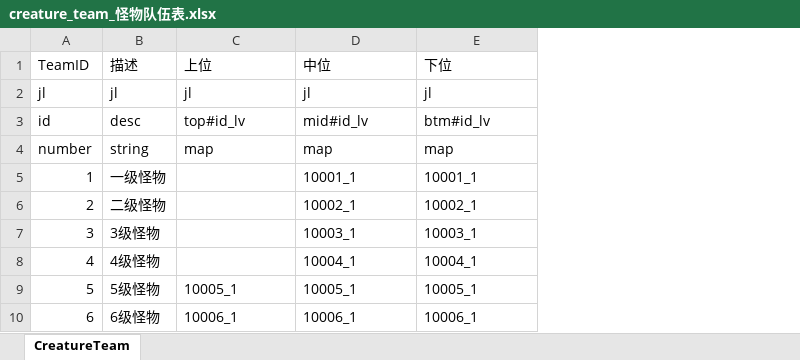
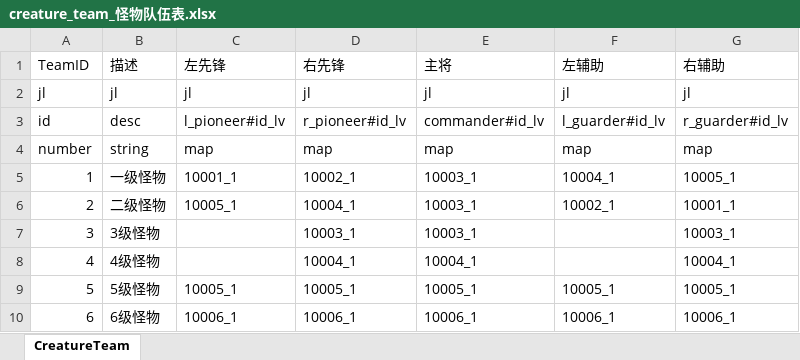
Before and after one commit to preboy/gworld, an Excel workbook: plan/excel/creature_team_怪物队伍表.xlsx, sheet CreatureTeam, drawn as a sheet; values as stored, in another font and other column widths than the file's, no borders; addresses are those after the commit; the diff names each change by its address in the sheet, - before the commit and + after, or states it on an @@ line.

```diff
--- a/plan/excel/creature_team_怪物队伍表.xlsx (sheet CreatureTeam)
+++ b/plan/excel/creature_team_怪物队伍表.xlsx (sheet CreatureTeam)
+column E (主将), rows 2-10: jl | commander#id_lv | map | 10003_1 | 10003_1 | 10003_1 | 10004_1 | 10005_1 | 10006_1
+column G (右辅助), rows 2-10: jl | r_guarder#id_lv | map | 10005_1 | 10001_1 | 10003_1 | 10004_1 | 10005_1 | 10006_1
-C1: 上位
+C1: 左先锋
-D1: 中位
+D1: 右先锋
-F1: 下位
+F1: 左辅助
-C3 (左先锋): top#id_lv
+C3 (左先锋): l_pioneer#id_lv
-D3 (右先锋): mid#id_lv
+D3 (右先锋): r_pioneer#id_lv
-F3 (左辅助): btm#id_lv
+F3 (左辅助): l_guarder#id_lv
-C5 (左先锋): (empty)
+C5 (左先锋): 10001_1
-D5 (右先锋): 10001_1
+D5 (右先锋): 10002_1
-F5 (左辅助): 10001_1
+F5 (左辅助): 10004_1
-C6 (左先锋): (empty)
+C6 (左先锋): 10005_1
-D6 (右先锋): 10002_1
+D6 (右先锋): 10004_1
-F7 (左辅助): 10003_1
+F7 (左辅助): (empty)
-F8 (左辅助): 10004_1
+F8 (左辅助): (empty)
```
Also changed, not shown: 10 other files.
